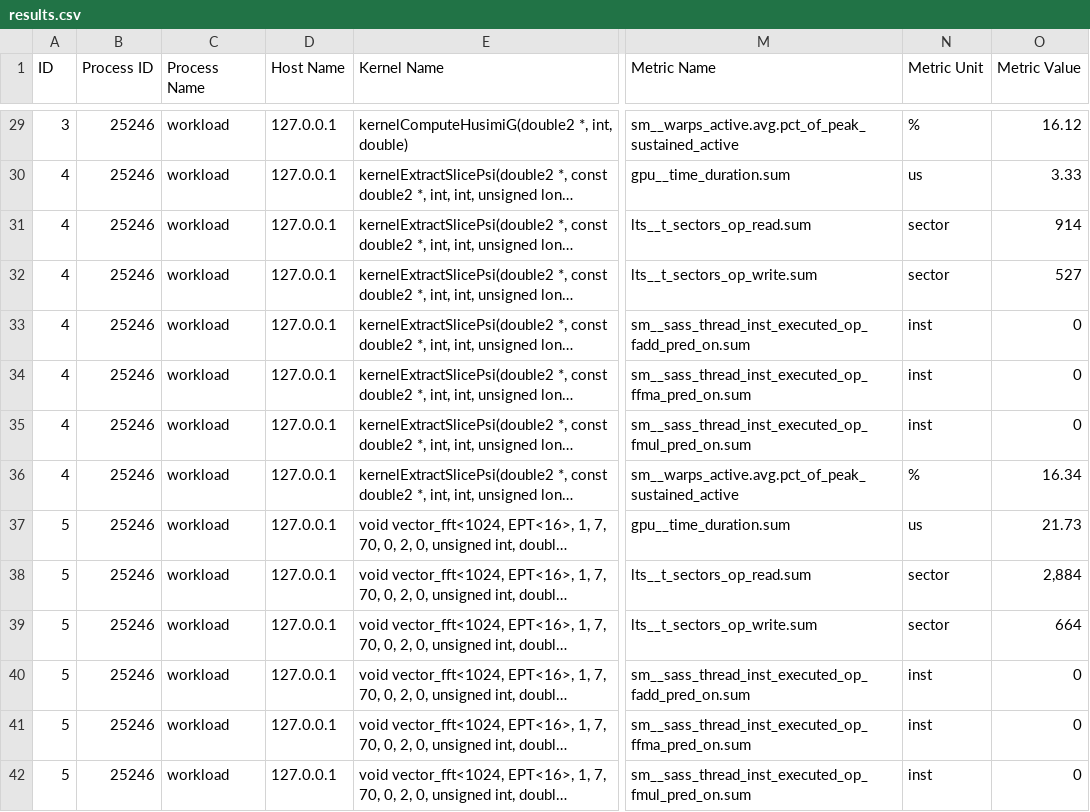
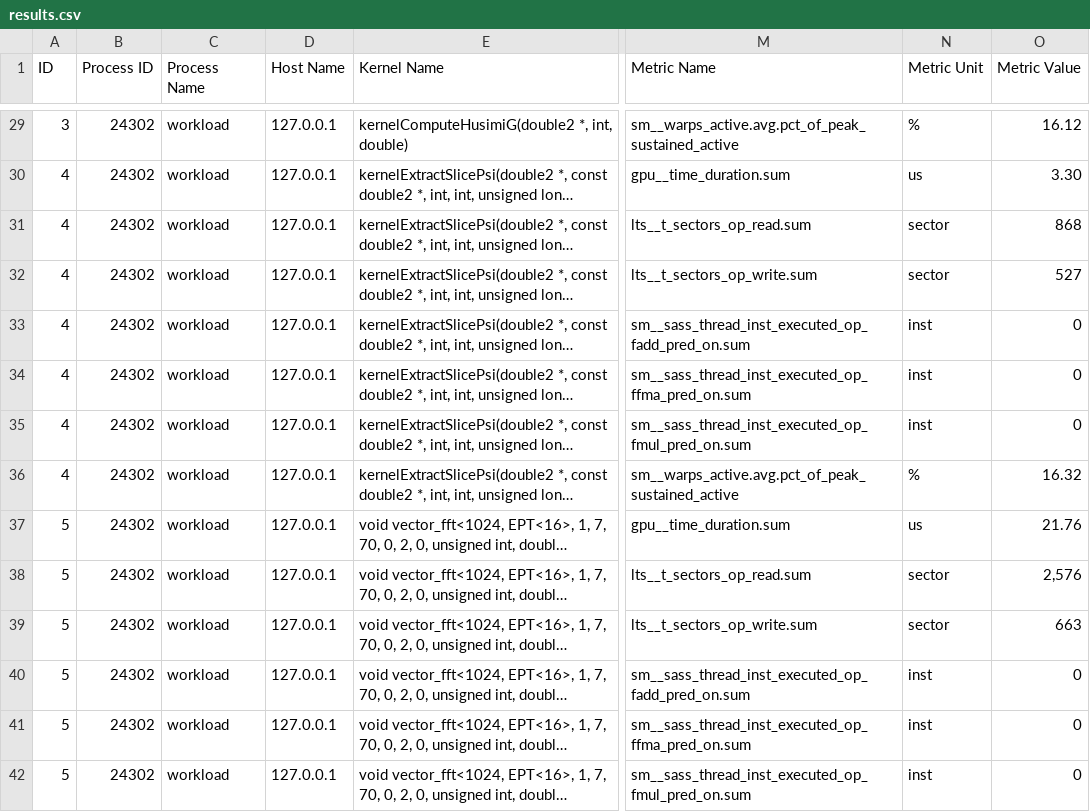
Before and after one commit to helloluxi/cuda-cvdv, a CSV file: benchmarks/kernel_profiling/committed/results.csv, drawn as a sheet; only a part is shown, gaps mark what is left out; long unchanged cells end in …; the diff covers the shown part only; the diff names each change by its address in the sheet, - before the commit and + after, or states it on an @@ line.

```diff
--- a/benchmarks/kernel_profiling/committed/results.csv
+++ b/benchmarks/kernel_profiling/committed/results.csv
-B29:B42 (Process ID): 25246
+B29:B42 (Process ID): 24302
-O30 (Metric Value): 3.33
+O30 (Metric Value): 3.30
-O31 (Metric Value): 914
+O31 (Metric Value): 868
-O36 (Metric Value): 16.34
+O36 (Metric Value): 16.32
-O37 (Metric Value): 21.73
+O37 (Metric Value): 21.76
-O38 (Metric Value): 2,884
+O38 (Metric Value): 2,576
-O39 (Metric Value): 664
+O39 (Metric Value): 663
```
Also changed, not shown: 137 edited cells elsewhere in this file, benchmarks/api_timing/committed/bench.csv, 3 other files.
